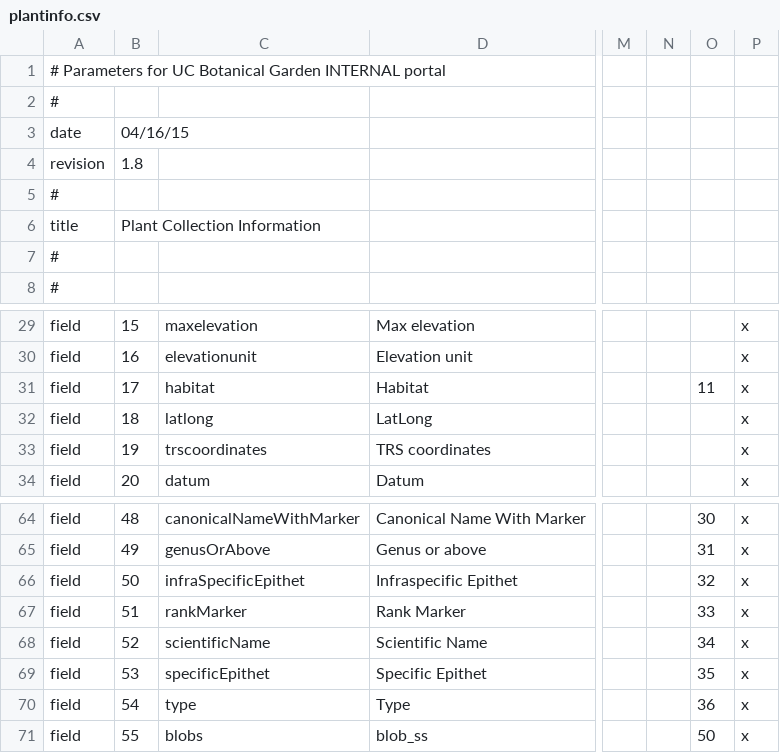
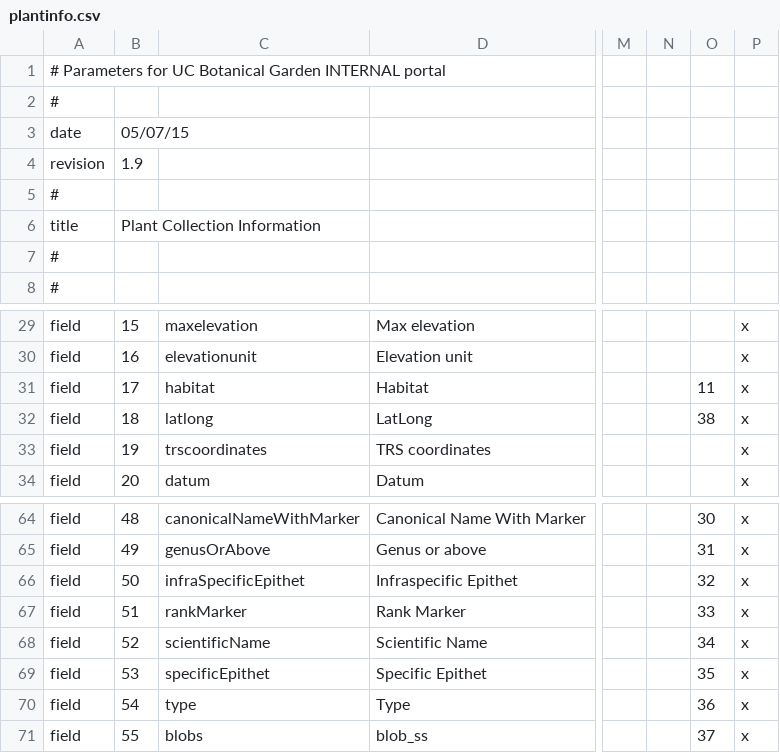
Before and after one commit to zhang-yanan/botgarden_project, a CSV file: search/plantinfo.csv, drawn as a sheet; only a part is shown, gaps mark what is left out; the diff names each change by its address in the sheet, - before the commit and + after, or states it on an @@ line.

```diff
--- a/search/plantinfo.csv
+++ b/search/plantinfo.csv
-B3: 04/16/15
+B3: 05/07/15
-B4: 1.8
+B4: 1.9
-O32: (empty)
+O32: 38
-O71: 50
+O71: 37
```
Also changed, not shown: 20 other files.
